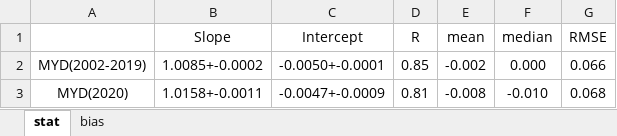
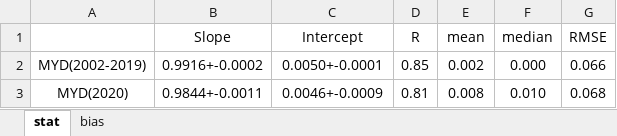
Before and after one commit to fsn1995/orbit-drift-MODIS-ice-albedo, an Excel workbook: gee/stat.xlsx, sheet stat, drawn as a sheet; values as stored, in another font and other column widths than the file's, no borders; the diff names each change by its address in the sheet, - before the commit and + after, or states it on an @@ line.

```diff
--- a/gee/stat.xlsx (sheet stat)
+++ b/gee/stat.xlsx (sheet stat)
-B2 (Slope): 1.0085+-0.0002
+B2 (Slope): 0.9916+-0.0002
-C2 (Intercept): -0.0050+-0.0001
+C2 (Intercept): 0.0050+-0.0001
-E2 (mean): -0.002
+E2 (mean): 0.002
-B3 (Slope): 1.0158+-0.0011
+B3 (Slope): 0.9844+-0.0011
-C3 (Intercept): -0.0047+-0.0009
+C3 (Intercept): 0.0046+-0.0009
-E3 (mean): -0.008
+E3 (mean): 0.008
-F3 (median): -0.010
+F3 (median): 0.010
```
Also changed, not shown: sheet bias, charts or pictures, 6 other files.
